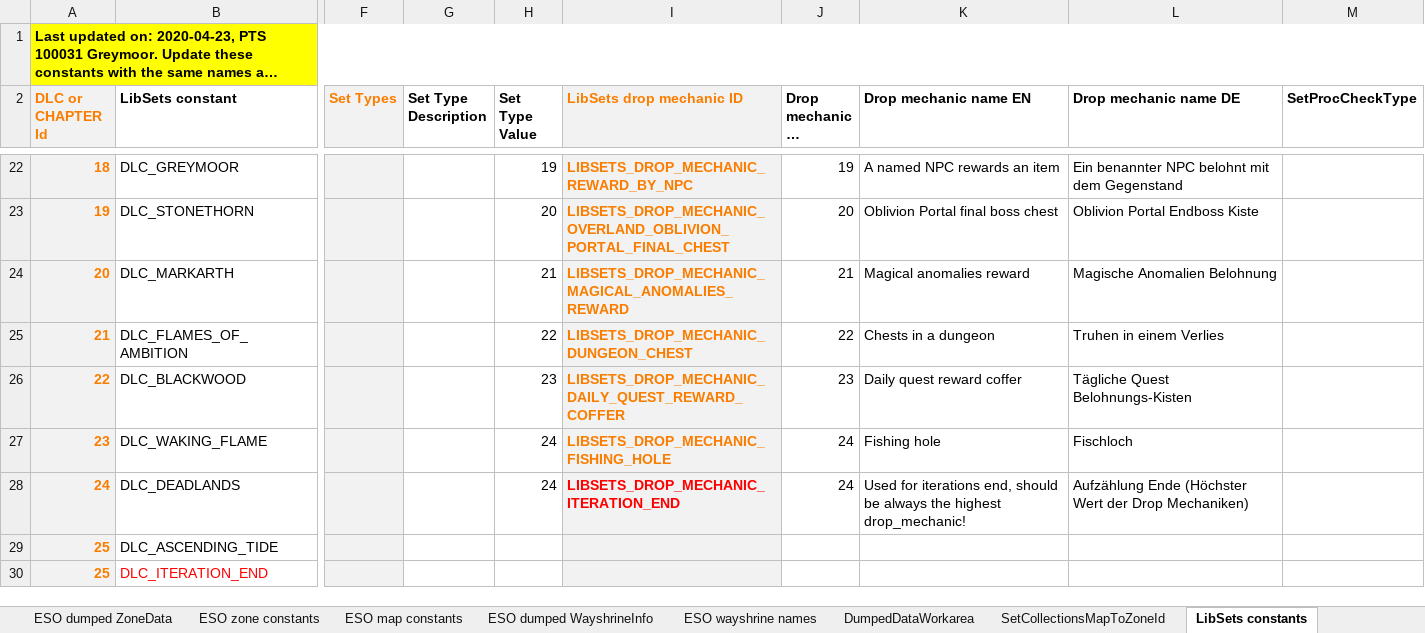
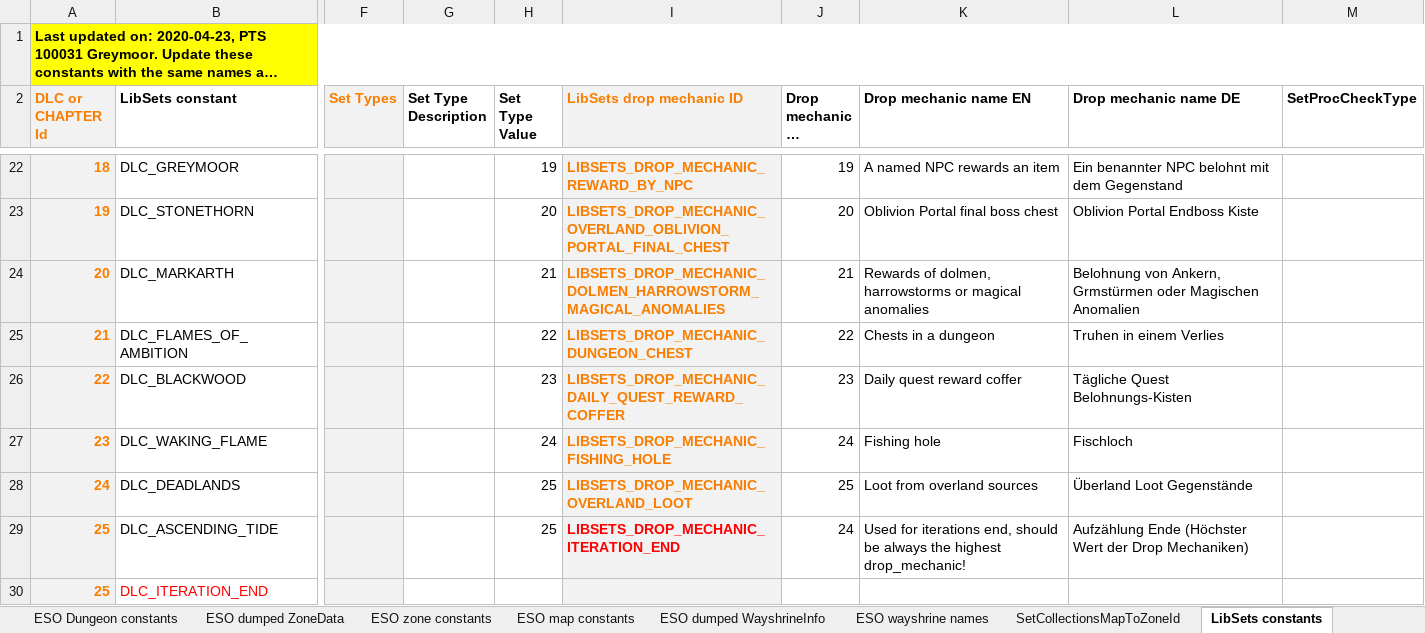
Before and after one commit to Baertram/LibSets, an Excel workbook: LibSets/LibSets_SetData.xlsx, sheet LibSets constants, drawn as a sheet; only a part is shown, gaps mark what is left out; long unchanged cells end in …; values as stored, in another font and other column widths than the file's, no borders; the diff names each change by its address in the sheet, - before the commit and + after, or states it on an @@ line.

Commit message:
-More loot mechanic types -Fixes -Mythic updated in excel with steps and zones and loot mechanic types and boss names, and delve etc. names

```diff
--- a/LibSets/LibSets_SetData.xlsx (sheet LibSets constants)
+++ b/LibSets/LibSets_SetData.xlsx (sheet LibSets constants)
-I24 (LibSets drop mechanic ID): LIBSETS_DROP_MECHANIC_MAGICAL_ANOMALIES_REWARD
+I24 (LibSets drop mechanic ID): LIBSETS_DROP_MECHANIC_DOLMEN_HARROWSTORM_MAGICAL_ANOMALIES
-K24 (Drop mechanic name EN): Magical anomalies reward
+K24 (Drop mechanic name EN): Rewards of dolmen, harrowstorms or magical anomalies
-L24 (Drop mechanic name DE): Magische Anomalien Belohnung
+L24 (Drop mechanic name DE): Belohnung von Ankern, Grmstürmen oder Magischen Anomalien
-H28 (Set Type Value): 24
+H28 (Set Type Value): 25
-I28 (LibSets drop mechanic ID): LIBSETS_DROP_MECHANIC_ITERATION_END
+I28 (LibSets drop mechanic ID): LIBSETS_DROP_MECHANIC_OVERLAND_LOOT
-I28 text colour: #FF0000
+I28 text colour: #FA7D00
-J28 (Drop mechanic ID number): 24
+J28 (Drop mechanic ID number): 25
-K28 (Drop mechanic name EN): Used for iterations end, should be always the highest drop_mechanic!
+K28 (Drop mechanic name EN): Loot from overland sources
-L28 (Drop mechanic name DE): Aufzählung Ende (Höchster Wert der Drop Mechaniken)
+L28 (Drop mechanic name DE): Überland Loot Gegenstände
-H29 (Set Type Value): (empty)
+H29 (Set Type Value): 25
-I29 (LibSets drop mechanic ID): (empty)
+I29 (LibSets drop mechanic ID): LIBSETS_DROP_MECHANIC_ITERATION_END
-J29 (Drop mechanic ID number): (empty)
+J29 (Drop mechanic ID number): 24
-K29 (Drop mechanic name EN): (empty)
+K29 (Drop mechanic name EN): Used for iterations end, should be always the highest drop_mechanic!
-L29 (Drop mechanic name DE): (empty)
+L29 (Drop mechanic name DE): Aufzählung Ende (Höchster Wert der Drop Mechaniken)
```
Also changed, not shown: sheet Sets data, sheet ESO wayshrine names, other sheet tabs, formulas that keep their value, 1 other file.
